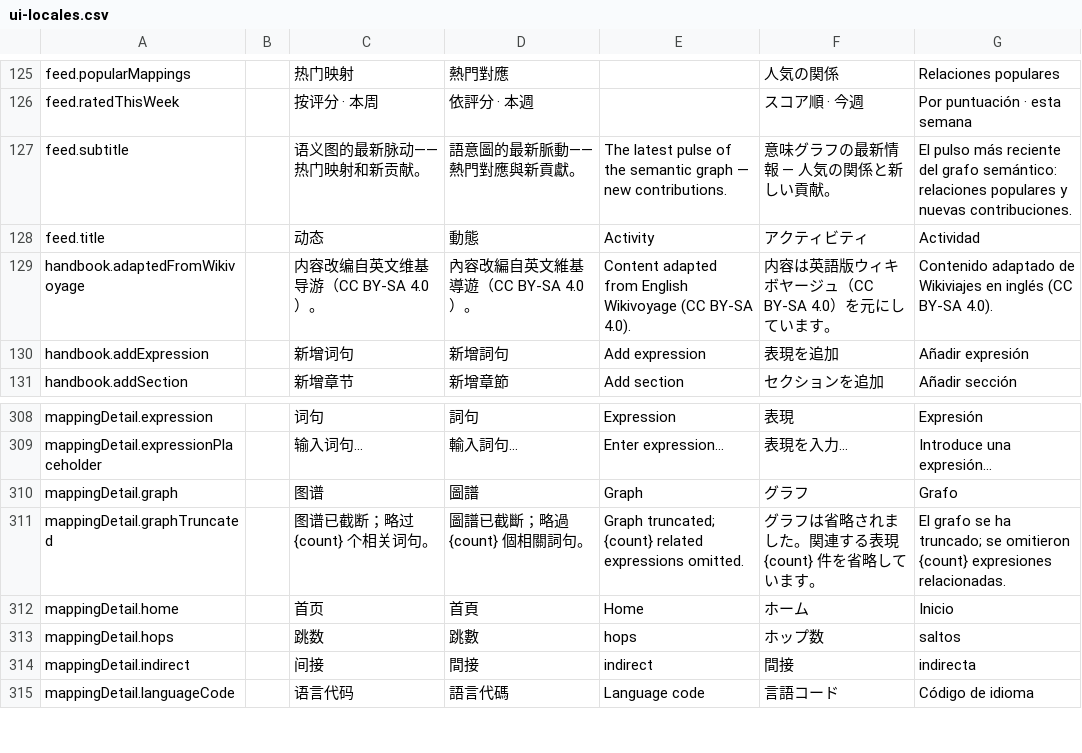
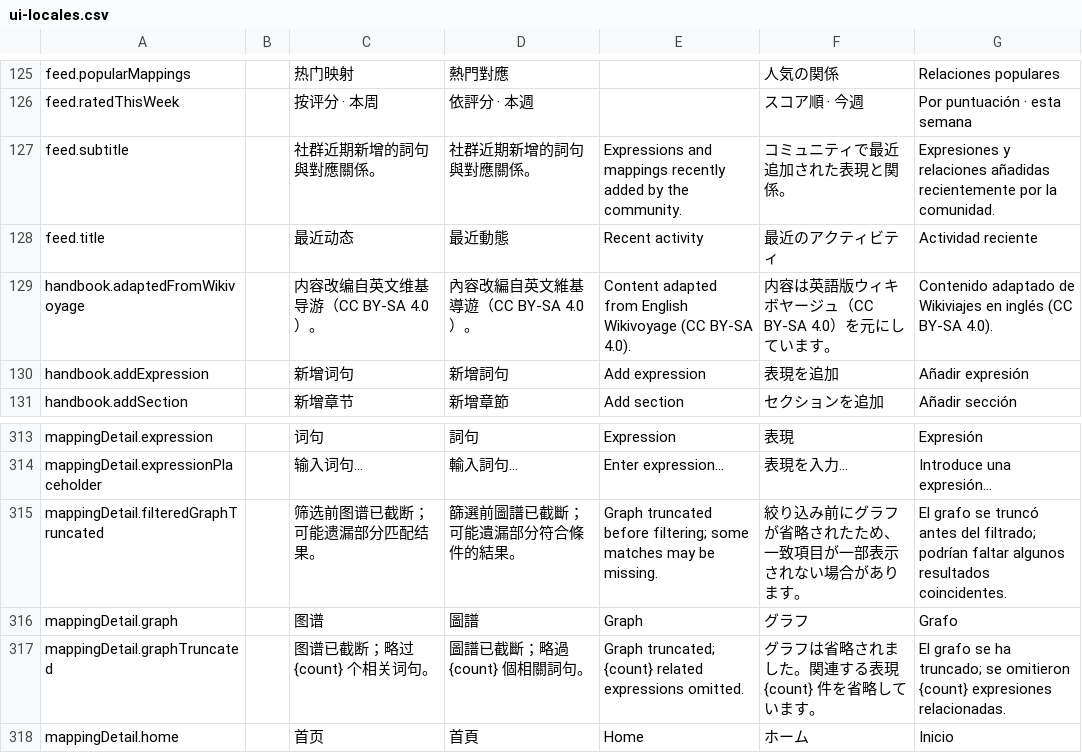
Before and after one commit to tsunhua/langmap, a CSV file: scripts/i18n/ui-locales.csv, drawn as a sheet; only a part is shown, gaps mark what is left out; the shorter side is filled out with more unchanged rows; the diff covers the shown part only.

Commit message:
feat: redesign home and mapping exploration

```diff
--- a/scripts/i18n/ui-locales.csv
+++ b/scripts/i18n/ui-locales.csv
@@ -126,4 +126,4 @@ feed.popularMappings,,热门映射,熱門對應,,人気の関係,Relaciones popu
 feed.ratedThisWeek,,按评分 · 本周,依評分 · 本週,,スコア順 · 今週,Por puntuación · esta semana
-feed.subtitle,,语义图的最新脉动——热门映射和新贡献。,語意圖的最新脈動——熱門對應與新貢獻。,The latest pulse of the semantic graph — new contributions.,意味グラフの最新情報 — 人気の関係と新しい貢献。,El pulso más reciente del grafo semántico: relaciones populares y nuevas contribuciones.
-feed.title,,动态,動態,Activity,アクティビティ,Actividad
+feed.subtitle,,社群近期新增的詞句與對應關係。,社群近期新增的詞句與對應關係。,Expressions and mappings recently added by the community.,コミュニティで最近追加された表現と関係。,Expresiones y relaciones añadidas recientemente por la comunidad.
+feed.title,,最近动态,最近動態,Recent activity,最近のアクティビティ,Actividad reciente
 handbook.adaptedFromWikivoyage,,内容改编自英文维基导游（CC BY-SA 4.0）。,內容改編自英文維基導遊（CC BY-SA 4.0）。,Content adapted from English Wikivoyage (CC BY-SA 4.0).,内容は英語版ウィキボヤージュ（CC BY-SA 4.0）を元にしています。,Contenido adaptado de Wikiviajes en inglés (CC BY-SA 4.0).
@@ -309,2 +314,3 @@ mappingDetail.expression,,词句,詞句,Expression,表現,Expresión
 mappingDetail.expressionPlaceholder,,输入词句…,輸入詞句…,Enter expression…,表現を入力…,Introduce una expresión…
+mappingDetail.filteredGraphTruncated,,筛选前图谱已截断；可能遗漏部分匹配结果。,篩選前圖譜已截斷；可能遺漏部分符合條件的結果。,Graph truncated before filtering; some matches may be missing.,絞り込み前にグラフが省略されたため、一致項目が一部表示されない場合があります。,El grafo se truncó antes del filtrado; podrían faltar algunos resultados coincidentes.
 mappingDetail.graph,,图谱,圖譜,Graph,グラフ,Grafo
```
Also changed, not shown: 12 added rows elsewhere in this file, 21 other files.
